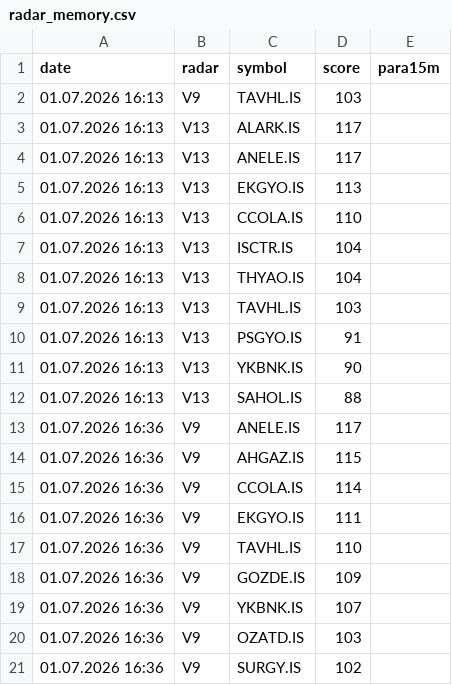
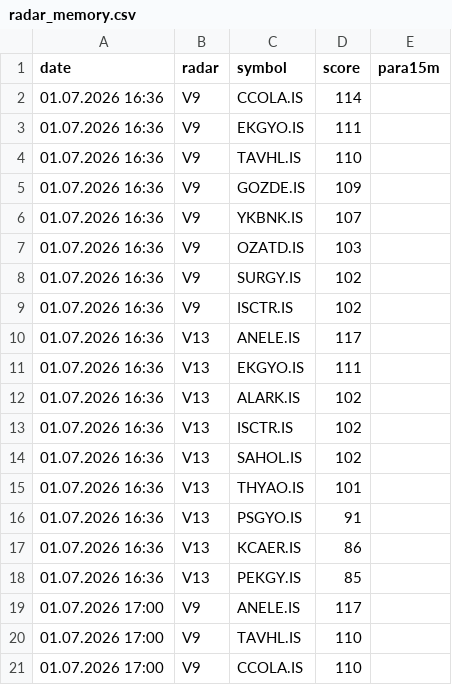
Before and after one commit to gokhan-bist-radar/gokhan-bist-radar, a CSV file: radar_memory.csv, drawn as a sheet; only a part is shown; the shorter side is filled out with more unchanged rows; removed rows and columns are numbered as before the commit, all else as after; the diff covers the shown part only; the diff names each change by its address in the sheet, - before the commit and + after, or states it on an @@ line.

```diff
--- a/radar_memory.csv
+++ b/radar_memory.csv
-row 2: 01.07.2026 16:13 | V9 | TAVHL.IS | 103
-row 3: 01.07.2026 16:13 | V13 | ALARK.IS | 117
-row 4: 01.07.2026 16:13 | V13 | ANELE.IS | 117
-row 5: 01.07.2026 16:13 | V13 | EKGYO.IS | 113
-row 6: 01.07.2026 16:13 | V13 | CCOLA.IS | 110
-row 7: 01.07.2026 16:13 | V13 | ISCTR.IS | 104
-row 8: 01.07.2026 16:13 | V13 | THYAO.IS | 104
-row 9: 01.07.2026 16:13 | V13 | TAVHL.IS | 103
-row 10: 01.07.2026 16:13 | V13 | PSGYO.IS | 91
-row 11: 01.07.2026 16:13 | V13 | YKBNK.IS | 90
-row 12: 01.07.2026 16:13 | V13 | SAHOL.IS | 88
-row 13: 01.07.2026 16:36 | V9 | ANELE.IS | 117
-row 14: 01.07.2026 16:36 | V9 | AHGAZ.IS | 115
```
Also changed, not shown: 13 added rows elsewhere in this file, radar_performance.csv, radar_signals.csv.
